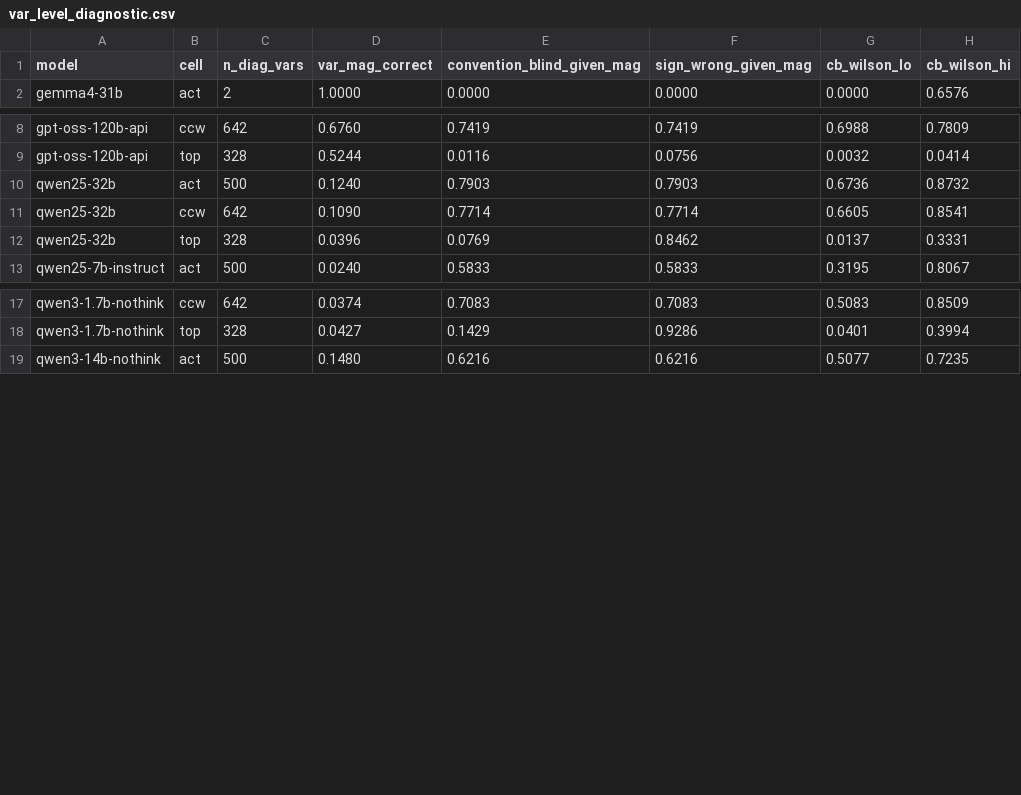
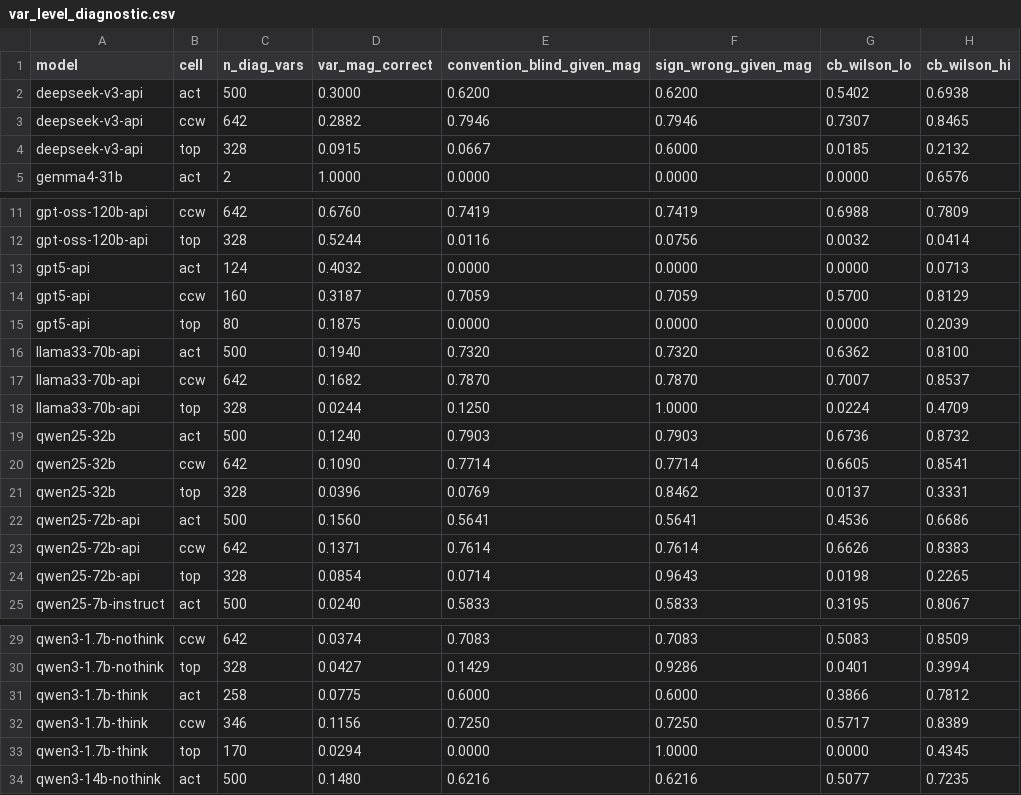
Before and after one commit to mayankgowda/CircuChain, a CSV file: v2/results/tables/var_level_diagnostic.csv, drawn as a sheet; only a part is shown, gaps mark what is left out.

```diff
--- a/v2/results/tables/var_level_diagnostic.csv
+++ b/v2/results/tables/var_level_diagnostic.csv
@@ -1,2 +1,5 @@
 model,cell,n_diag_vars,var_mag_correct,convention_blind_given_mag,sign_wrong_given_mag,cb_wilson_lo,cb_wilson_hi
+deepseek-v3-api,act,500,0.3000,0.6200,0.6200,0.5402,0.6938
+deepseek-v3-api,ccw,642,0.2882,0.7946,0.7946,0.7307,0.8465
+deepseek-v3-api,top,328,0.0915,0.0667,0.6000,0.0185,0.2132
 gemma4-31b,act,2,1.0000,0.0000,0.0000,0.0000,0.6576
@@ -9,2 +12,8 @@ gpt-oss-120b-api,ccw,642,0.6760,0.7419,0.7419,0.6988,0.7809
 gpt-oss-120b-api,top,328,0.5244,0.0116,0.0756,0.0032,0.0414
+gpt5-api,act,124,0.4032,0.0000,0.0000,0.0000,0.0713
+gpt5-api,ccw,160,0.3187,0.7059,0.7059,0.5700,0.8129
+gpt5-api,top,80,0.1875,0.0000,0.0000,0.0000,0.2039
+llama33-70b-api,act,500,0.1940,0.7320,0.7320,0.6362,0.8100
+llama33-70b-api,ccw,642,0.1682,0.7870,0.7870,0.7007,0.8537
+llama33-70b-api,top,328,0.0244,0.1250,1.0000,0.0224,0.4709
 qwen25-32b,act,500,0.1240,0.7903,0.7903,0.6736,0.8732
@@ -12,2 +21,5 @@ qwen25-32b,ccw,642,0.1090,0.7714,0.7714,0.6605,0.8541
 qwen25-32b,top,328,0.0396,0.0769,0.8462,0.0137,0.3331
+qwen25-72b-api,act,500,0.1560,0.5641,0.5641,0.4536,0.6686
+qwen25-72b-api,ccw,642,0.1371,0.7614,0.7614,0.6626,0.8383
+qwen25-72b-api,top,328,0.0854,0.0714,0.9643,0.0198,0.2265
 qwen25-7b-instruct,act,500,0.0240,0.5833,0.5833,0.3195,0.8067
@@ -18,2 +30,5 @@ qwen3-1.7b-nothink,ccw,642,0.0374,0.7083,0.7083,0.5083,0.8509
 qwen3-1.7b-nothink,top,328,0.0427,0.1429,0.9286,0.0401,0.3994
+qwen3-1.7b-think,act,258,0.0775,0.6000,0.6000,0.3866,0.7812
+qwen3-1.7b-think,ccw,346,0.1156,0.7250,0.7250,0.5717,0.8389
+qwen3-1.7b-think,top,170,0.0294,0.0000,1.0000,0.0000,0.4345
 qwen3-14b-nothink,act,500,0.1480,0.6216,0.6216,0.5077,0.7235
```
Also changed, not shown: v2/results/tables/cell_rates.csv, v2/results/tables/factor_pairs.csv, 6 other files.
